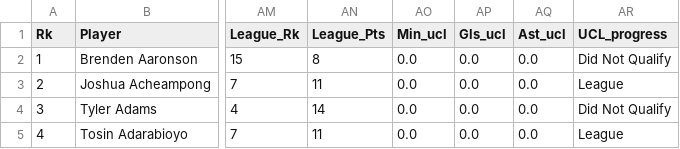
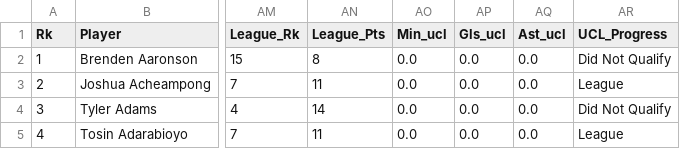
Before and after one commit to Akashh0/Deep-Learning-Prediction-Model-, a CSV file: data/master_dataset_2026.csv, drawn as a sheet; only a part is shown, gaps mark what is left out; the diff names each change by its address in the sheet, - before the commit and + after, or states it on an @@ line.

Commit message:
progress

```diff
--- a/data/master_dataset_2026.csv
+++ b/data/master_dataset_2026.csv
-AR1: UCL_progress
+AR1: UCL_Progress
```
Also changed, not shown: 4 other files.
